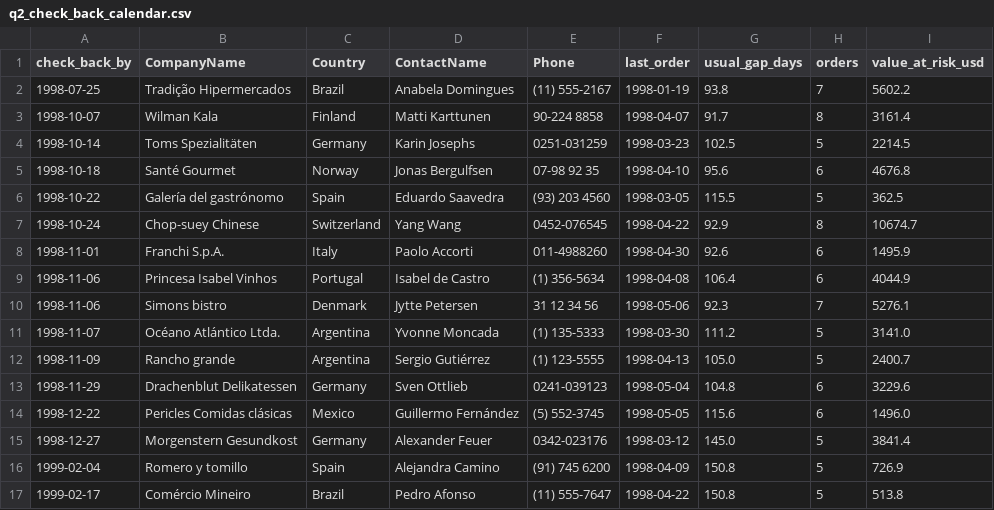
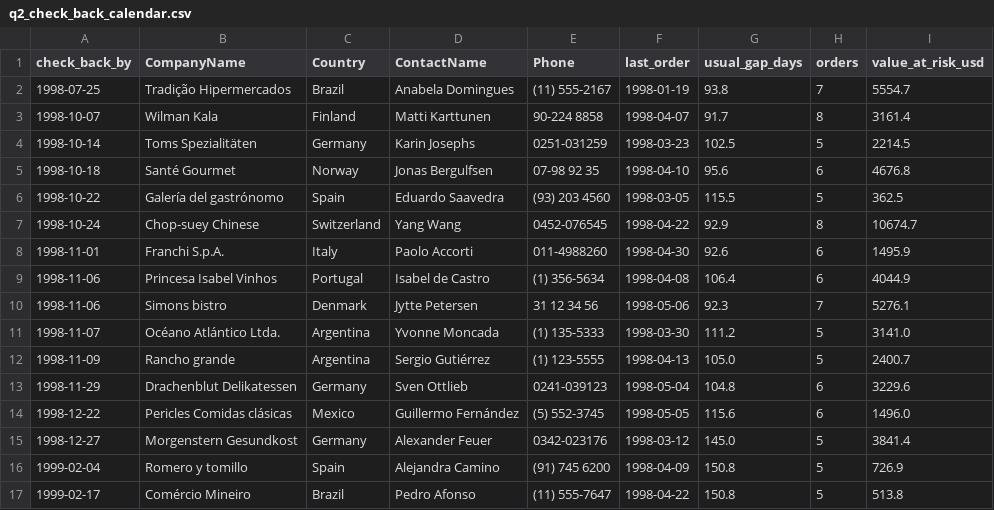
Before and after one commit to lcsansano/luciocar-15561-hw3, a CSV file: results/q2_check_back_calendar.csv, drawn as a sheet.

```diff
--- a/results/q2_check_back_calendar.csv
+++ b/results/q2_check_back_calendar.csv
@@ -1,3 +1,3 @@
 check_back_by,CompanyName,Country,ContactName,Phone,last_order,usual_gap_days,orders,value_at_risk_usd
-1998-07-25,Tradição Hipermercados,Brazil,Anabela Domingues,(11) 555-2167,1998-01-19,93.8,7,5602.2
+1998-07-25,Tradição Hipermercados,Brazil,Anabela Domingues,(11) 555-2167,1998-01-19,93.8,7,5554.7
 1998-10-07,Wilman Kala,Finland,Matti Karttunen,90-224 8858,1998-04-07,91.7,8,3161.4
```
Also changed, not shown: results/q2_call_list.csv, results/q2_customer_rhythm.csv, 14 other files.
